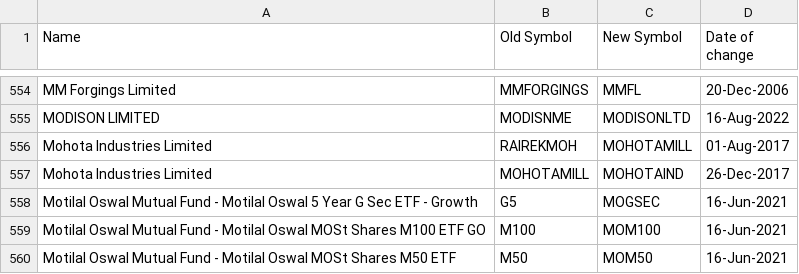
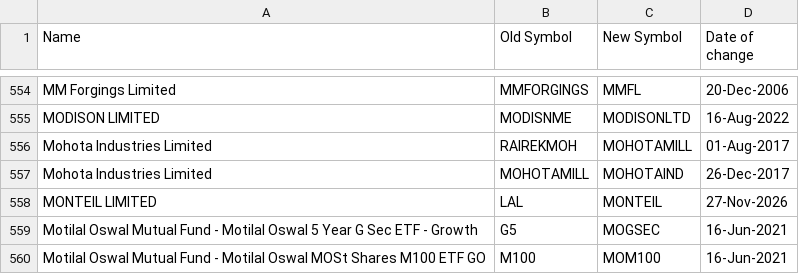
Before and after one commit to floyds1995/Auto-Index-Constituents-Tracker, a CSV file: NSE/RawData/symbolchange.csv, drawn as a sheet; only a part is shown, gaps mark what is left out; the shorter side is filled out with more unchanged rows; the diff names each change by its address in the sheet, - before the commit and + after, or states it on an @@ line.

```diff
--- a/NSE/RawData/symbolchange.csv
+++ b/NSE/RawData/symbolchange.csv
+row 558: MONTEIL LIMITED | LAL | MONTEIL | 27-Nov-2026
```
Also changed, not shown: 2 other files.
